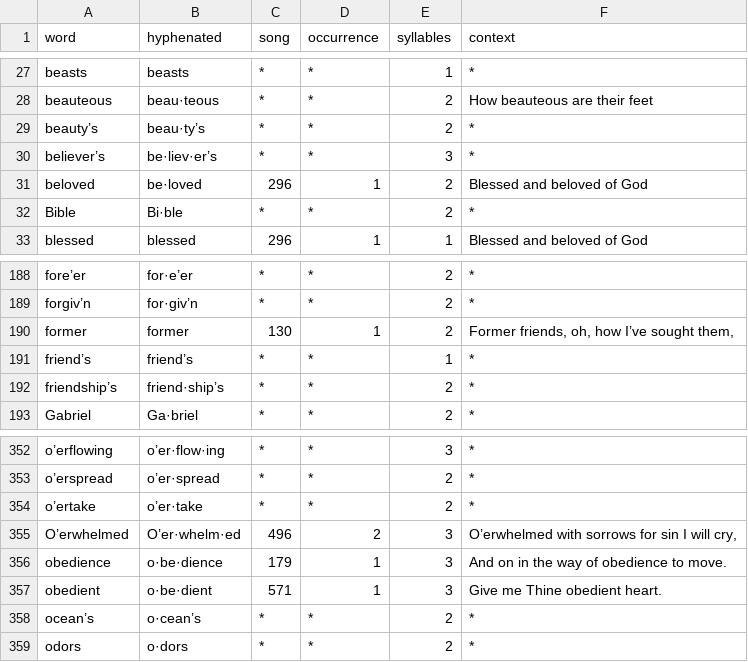
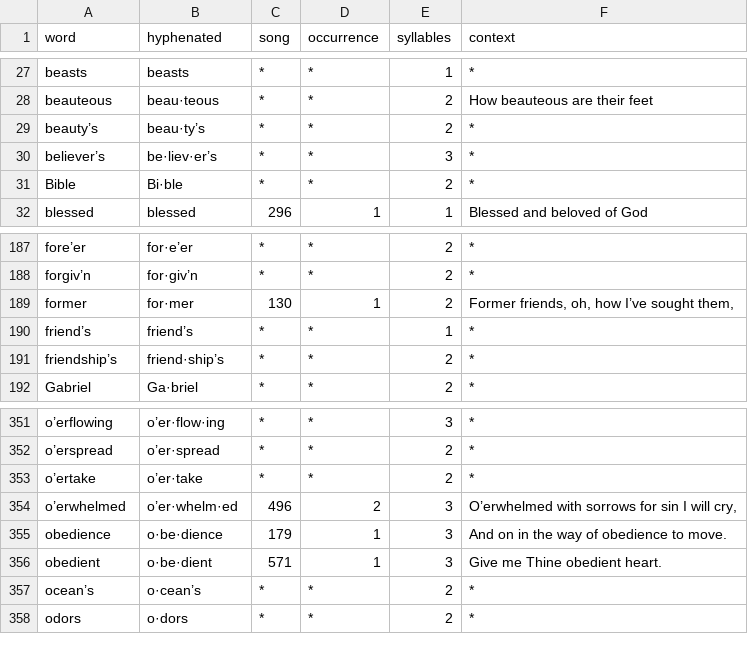
Before and after one commit to Sacred-Harp-Publishing-Company/2025-edition, a TSV file: data/hyphenation/master_exceptions.tsv, drawn as a sheet; only a part is shown, gaps mark what is left out.

Commit message:
wip: update hyphenation data

```diff
--- a/data/hyphenation/master_exceptions.tsv
+++ b/data/hyphenation/master_exceptions.tsv
@@ -30,3 +30,2 @@ beauty’s	beau·ty’s	*	*	2	*
 believer’s	be·liev·er’s	*	*	3	*
-beloved	be·loved	296	1	2	Blessed and beloved of God
 Bible	Bi·ble	*	*	2	*
@@ -189,3 +188,3 @@ fore’er	for·e’er	*	*	2	*
 forgiv’n	for·giv’n	*	*	2	*
-former	former	130	1	2	"Former friends, oh, how I’ve sought them,"
+former	for·mer	130	1	2	"Former friends, oh, how I’ve sought them,"
 friend’s	friend’s	*	*	1	*
@@ -354,3 +353,3 @@ o’erspread	o’er·spread	*	*	2	*
 o’ertake	o’er·take	*	*	2	*
-O’erwhelmed	O’er·whelm·ed	496	2	3	"O’erwhelmed with sorrows for sin I will cry,"
+o’erwhelmed	o’er·whelm·ed	496	2	3	"O’erwhelmed with sorrows for sin I will cry,"
 obedience	o·be·dience	179	1	3	And on in the way of obedience to move.
```
Also changed, not shown: 1 other file.
